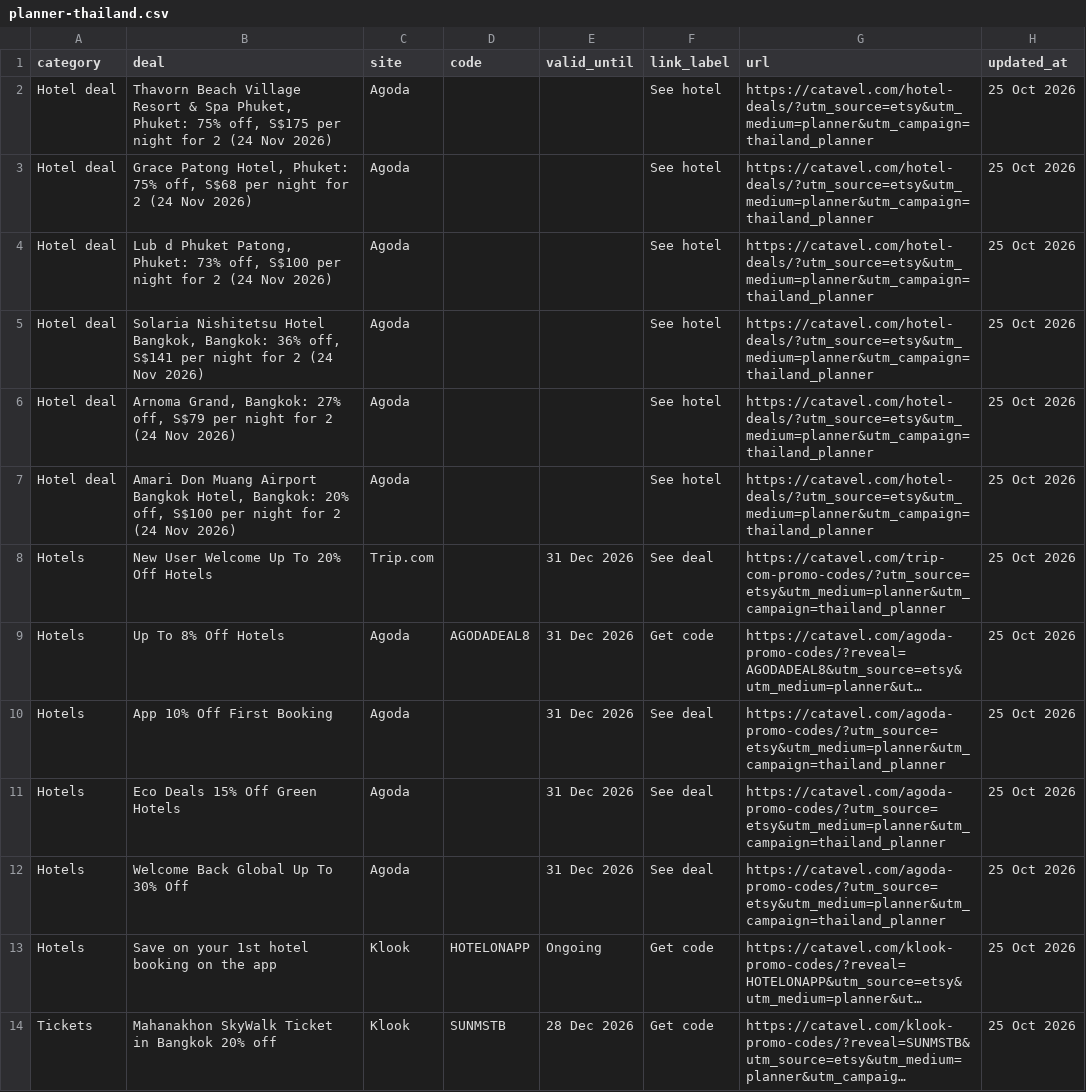
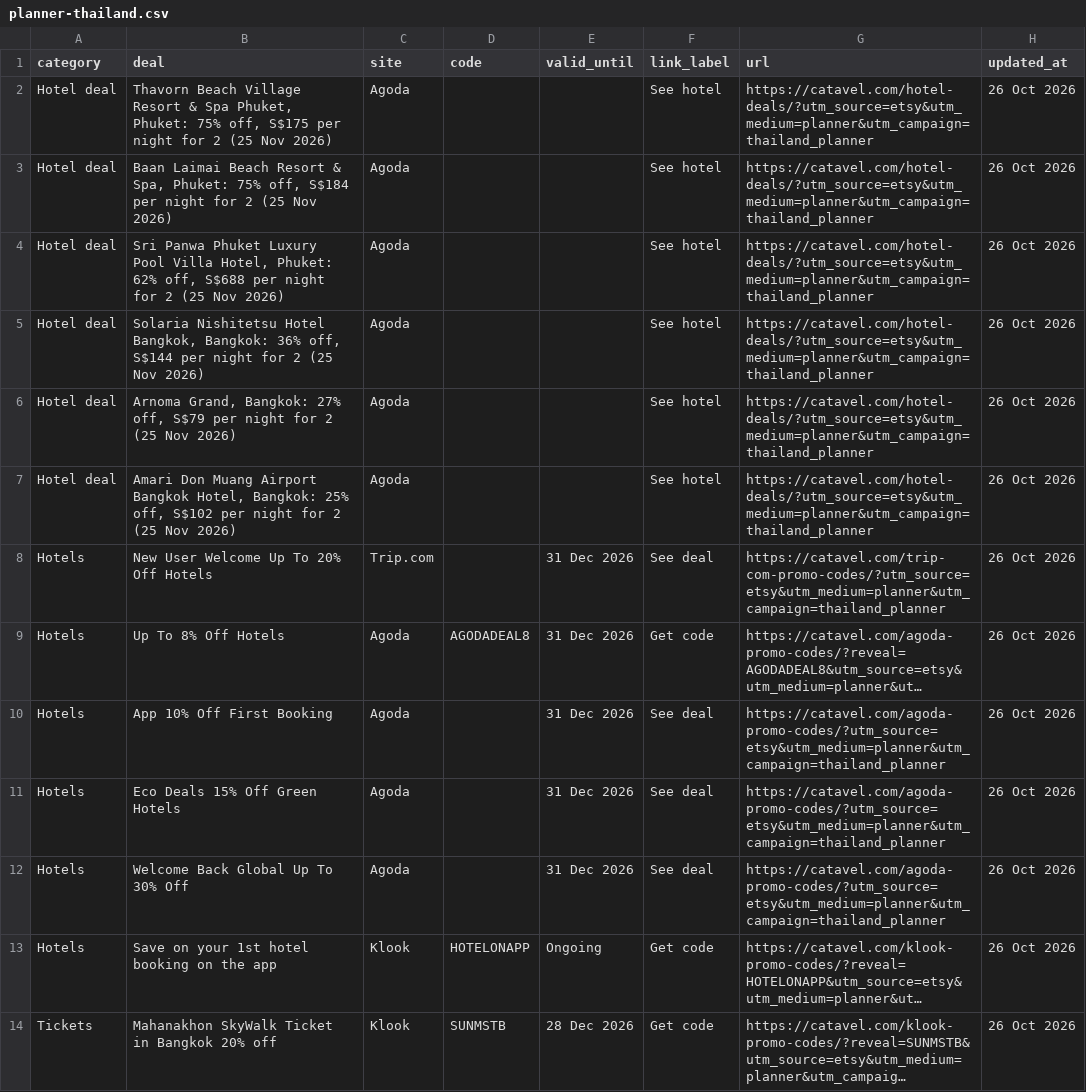
Before and after one commit to catavel/Catavel, a CSV file: feeds/planner-thailand.csv, drawn as a sheet; long unchanged cells end in …; the diff names each change by its address in the sheet, - before the commit and + after, or states it on an @@ line.

Commit message:
chore: update planner feed thailand [2026-10-26]

```diff
--- a/feeds/planner-thailand.csv
+++ b/feeds/planner-thailand.csv
-B2 (deal): …for 2 (24 Nov 2026)
+B2 (deal): …for 2 (25 Nov 2026)
-H2:H14 (updated_at): 25 Oct 2026
+H2:H14 (updated_at): 26 Oct 2026
-B3 (deal): Grace Patong Hotel, Phuket: 75% off, S$68 per night for 2 (24 Nov 2026)
+B3 (deal): Baan Laimai Beach Resort & Spa, Phuket: 75% off, S$184 per night for 2 (25 Nov 2026)
-B4 (deal): Lub d Phuket Patong, Phuket: 73% off, S$100 per night for 2 (24 Nov 2026)
+B4 (deal): Sri Panwa Phuket Luxury Pool Villa Hotel, Phuket: 62% off, S$688 per night for 2 (25 Nov 2026)
-B5 (deal): …36% off, S$141 per night for 2 (24 Nov 2026)
+B5 (deal): …36% off, S$144 per night for 2 (25 Nov 2026)
-B6 (deal): …for 2 (24 Nov 2026)
+B6 (deal): …for 2 (25 Nov 2026)
-B7 (deal): …Hotel, Bangkok: 20% off, S$100 per night for 2 (24 Nov 2026)
+B7 (deal): …Hotel, Bangkok: 25% off, S$102 per night for 2 (25 Nov 2026)
```
